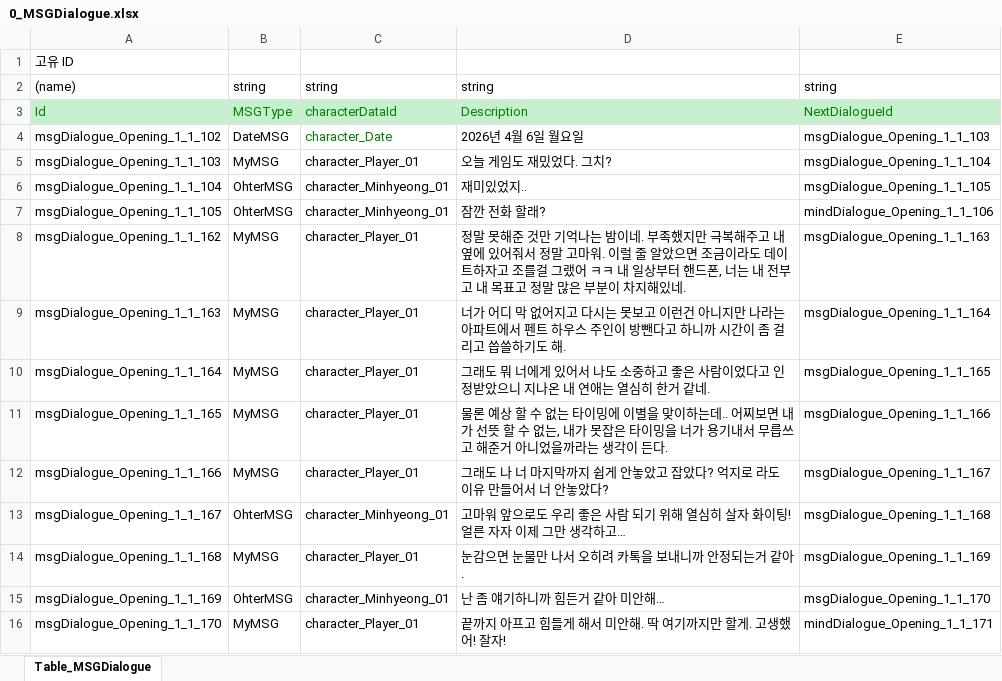
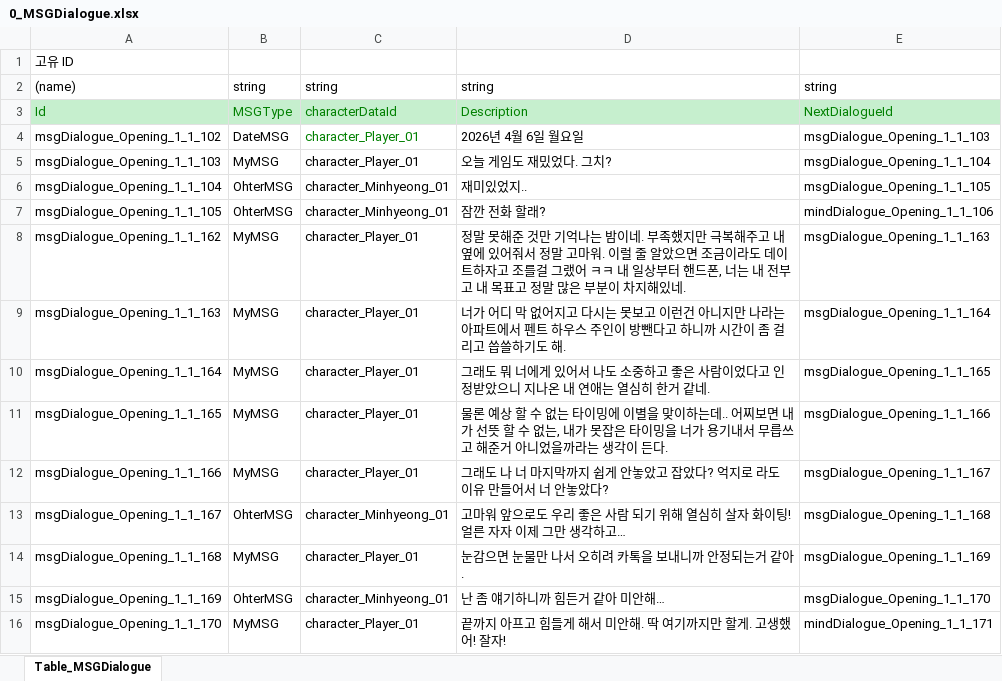
Before and after one commit to SonghaCH/SognhaUnityGame, an Excel workbook: JsonConverter/ExcelFiles/0_MSGDialogue.xlsx, sheet Table_MSGDialogue, drawn as a sheet; values as stored, in another font and other column widths than the file's, no borders; the diff names each change by its address in the sheet, - before the commit and + after, or states it on an @@ line.

```diff
--- a/JsonConverter/ExcelFiles/0_MSGDialogue.xlsx (sheet Table_MSGDialogue)
+++ b/JsonConverter/ExcelFiles/0_MSGDialogue.xlsx (sheet Table_MSGDialogue)
-C4: character_Date
+C4: character_Player_01
```
Also changed, not shown: JsonConverter/ExcelFiles/0_Character.xlsx, 6 other files.
